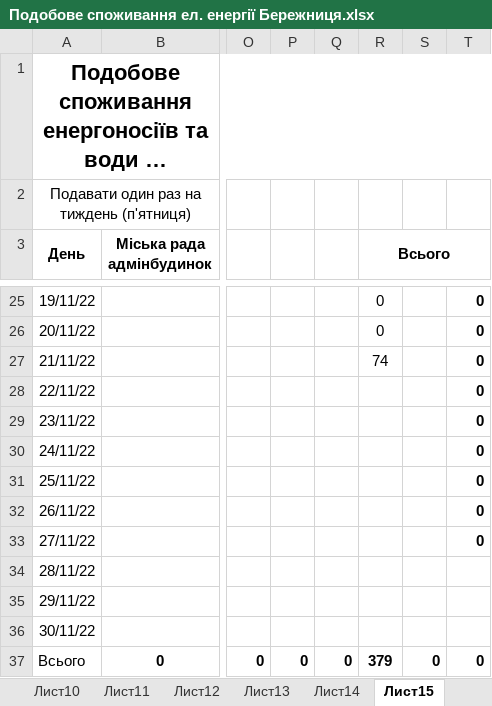
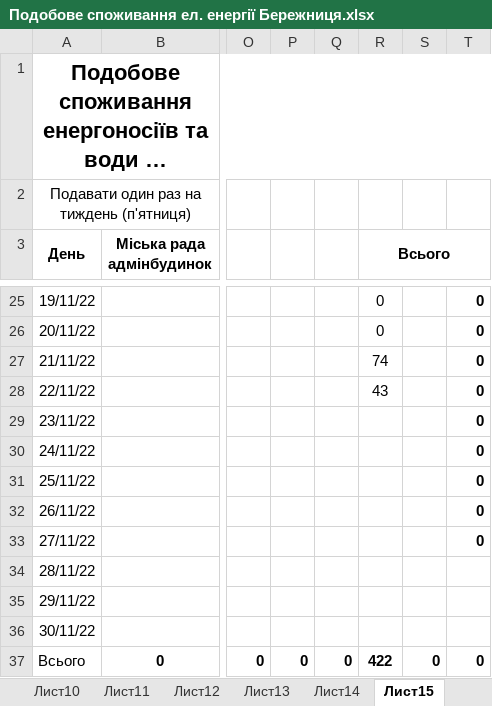
Before and after one commit to AndrijShwed/Dokuments-C, an Excel workbook: Лічильники/Подобове споживання ел. енергії Бережниця.xlsx, sheet Лист15, drawn as a sheet; only a part is shown, gaps mark what is left out; long unchanged cells end in …; values as stored, in another font and other column widths than the file's, no borders; the diff names each change by its address in the sheet, - before the commit and + after, or states it on an @@ line.

```diff
--- a/Лічильники/Подобове споживання ел. енергії Бережниця.xlsx (sheet Лист15)
+++ b/Лічильники/Подобове споживання ел. енергії Бережниця.xlsx (sheet Лист15)
-R28 (Всього): (empty)
+R28 (Всього): 43
-R37 (Всього): 379
+R37 (Всього): 422
```
Also changed, not shown: sheet Лист3, Лічильники/Щоденний моніторинг ел.енергія Бережниця.xlsx.
